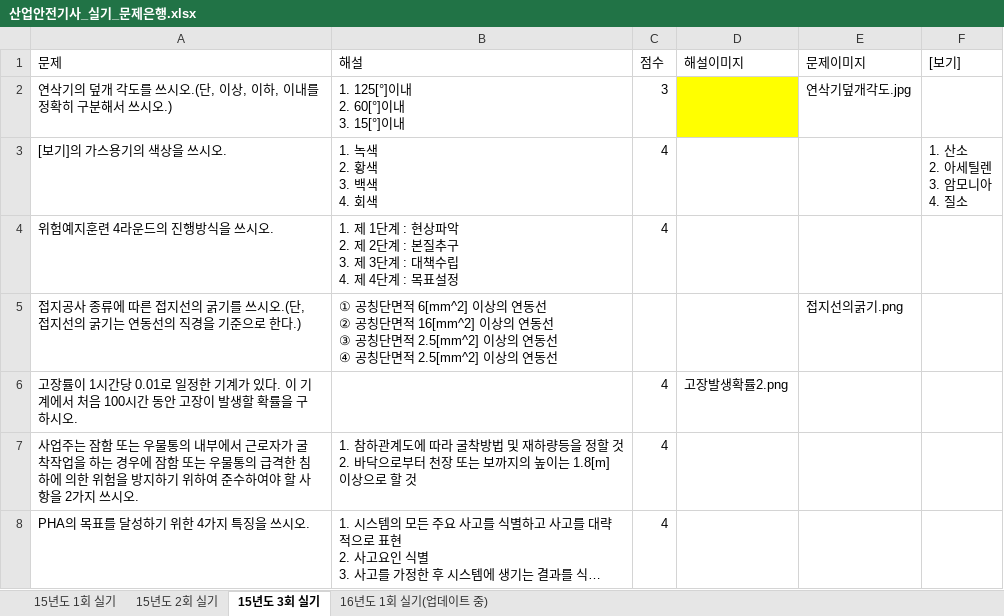
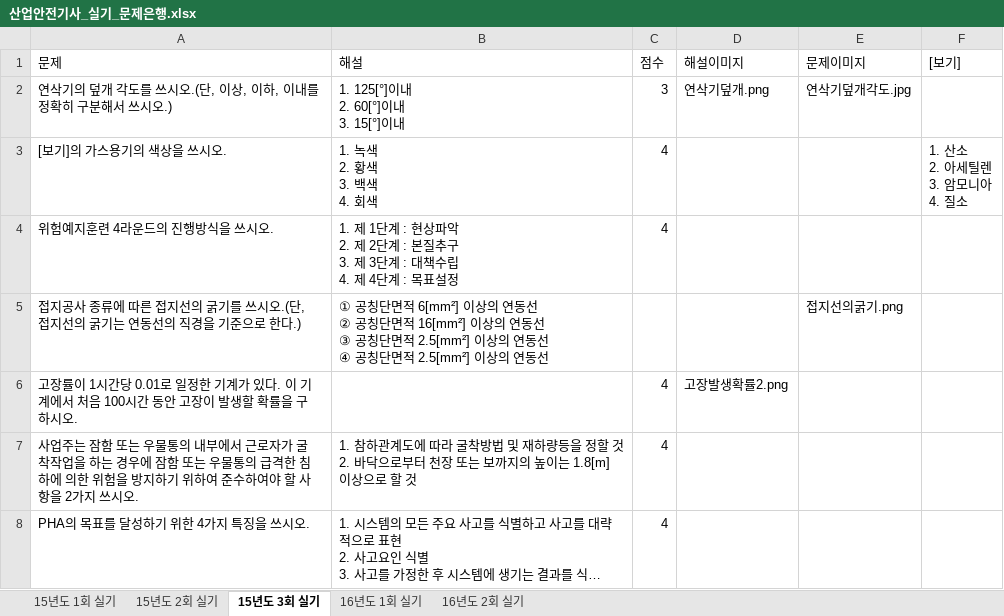
Before and after one commit to jeaha13/jeaha.cbt, an Excel workbook: 산업안전기사_실기_문제은행.xlsx, sheet 15년도 3회 실기, drawn as a sheet; only a part is shown; long unchanged cells end in …; values as stored, in another font and other column widths than the file's, no borders; ↵ is a line break in a cell; the diff names each change by its address in the sheet, - before the commit and + after, or states it on an @@ line.

```diff
--- a/산업안전기사_실기_문제은행.xlsx (sheet 15년도 3회 실기)
+++ b/산업안전기사_실기_문제은행.xlsx (sheet 15년도 3회 실기)
-sheet tab: 16년도 1회 실기(업데이트 중)
+sheet tab: 16년도 1회 실기
+sheet tab: 16년도 2회 실기
-D2 (해설이미지): (empty)
+D2 (해설이미지): 연삭기덮개.png
-D2 fill: #FFFF00
+D2 fill: none
-B5 (해설): …단면적 6[mm^2] 이상의 연동선 ↵ ② 공칭단면적 16[mm^2] 이상의 연동선 ↵ ③ 공칭단면적 2.5[mm^2] 이상의 연동선 ↵ ④ 공칭단면적 2.5[mm^2] 이상의…
+B5 (해설): …단면적 6[mm²] 이상의 연동선 ↵ ② 공칭단면적 16[mm²] 이상의 연동선 ↵ ③ 공칭단면적 2.5[mm²] 이상의 연동선 ↵ ④ 공칭단면적 2.5[mm²] 이상의…
```
Also changed, not shown: sheet 16년도 1회 실기, sheet 15년도 1회 실기, 18 other files.
